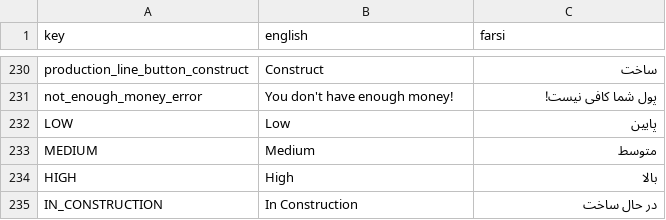
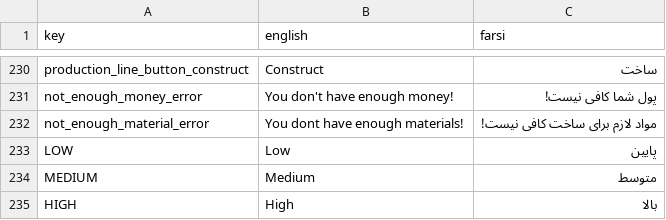
Before and after one commit to GameinSharif/Gamein2021-Client, a CSV file: Assets/Resources/Localization/Localization.csv, drawn as a sheet; only a part is shown, gaps mark what is left out; the shorter side is filled out with more unchanged rows; the diff names each change by its address in the sheet, - before the commit and + after, or states it on an @@ line.

```diff
--- a/Assets/Resources/Localization/Localization.csv
+++ b/Assets/Resources/Localization/Localization.csv
+row 232: not_enough_material_error | You dont have enough materials! | مواد لازم برای ساخت کافی نیست!
```
Also changed, not shown: 7 other files.
